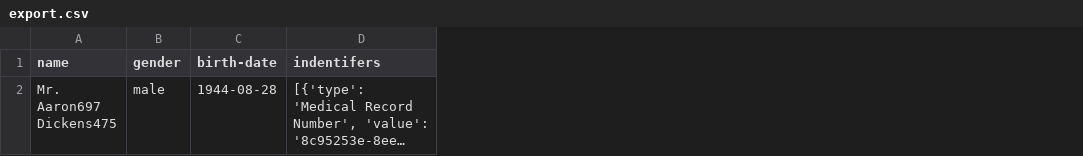
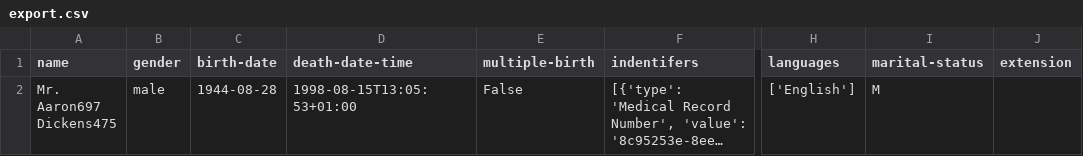
Before and after one commit to davidshrive/optum-take-home-david-shrive, a CSV file: output/export.csv, drawn as a sheet; only a part is shown, gaps mark what is left out; long unchanged cells end in …; the diff names each change by its address in the sheet, - before the commit and + after, or states it on an @@ line.

```diff
--- a/output/export.csv
+++ b/output/export.csv
+column D (death-date-time), row 2: 1998-08-15T13:05:53+01:00
+column E (multiple-birth), row 2: False
+column H (languages), row 2: ['English']
+column I (marital-status), row 2: M
+column J (extension), empty
```
Also changed, not shown: 1 other file.
